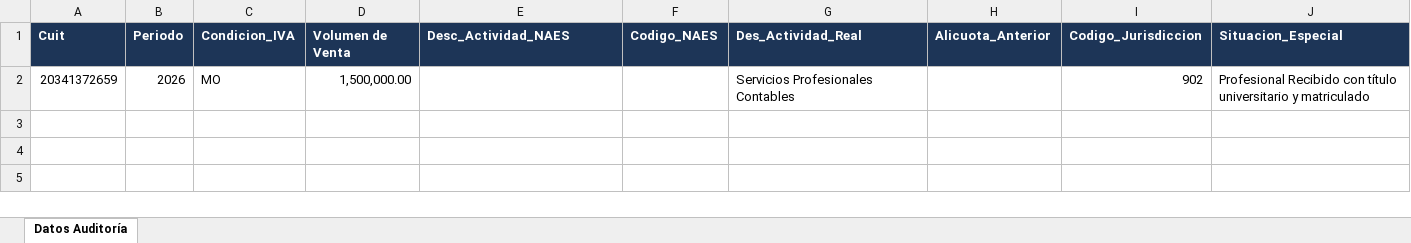
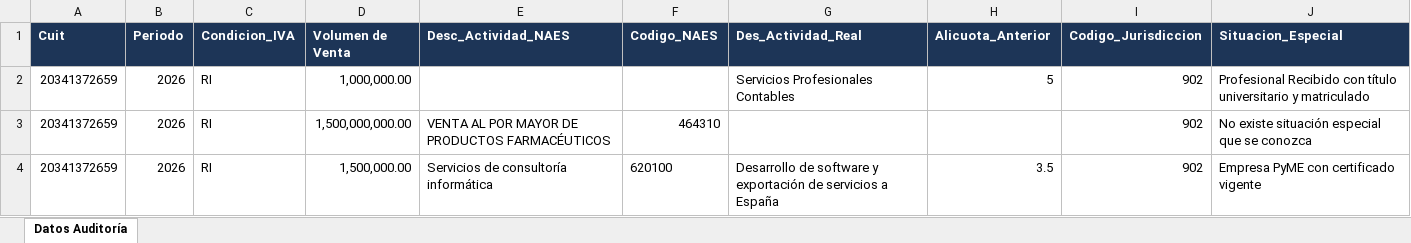
Before and after one commit to nadascio/LL_AgenteIIBB, an Excel workbook: Plantilla_Auditoria_Modelo3.xlsx, sheet Datos Auditoría, drawn as a sheet; values as stored, in another font and other column widths than the file's, no borders; the diff names each change by its address in the sheet, - before the commit and + after, or states it on an @@ line.

Commit message:
Sincronización total del proyecto: Incluyendo datasets de prueba y normativas adicionales

```diff
--- a/Plantilla_Auditoria_Modelo3.xlsx (sheet Datos Auditoría)
+++ b/Plantilla_Auditoria_Modelo3.xlsx (sheet Datos Auditoría)
-C2 (Condicion_IVA): MO
+C2 (Condicion_IVA): RI
-D2 (Volumen de Venta): 1,500,000.00
+D2 (Volumen de Venta): 1,000,000.00
-H2 (Alicuota_Anterior): (empty)
+H2 (Alicuota_Anterior): 5
+row 3: 20341372659 | 2026 | RI | 1,500,000,000.00 | VENTA AL POR MAYOR DE PRODUCTOS FARMACÉUTICOS | 464310 |  |  | 902 | No existe situación especial que se conozca
+row 4: 20341372659 | 2026 | RI | 1,500,000.00 | Servicios de consultoría informática | 620100 | Desarrollo de software y exportación de servicios a España | 3.5 | 902 | Empresa PyME con certificado vigente
```
Also changed, not shown: 14 other files.
